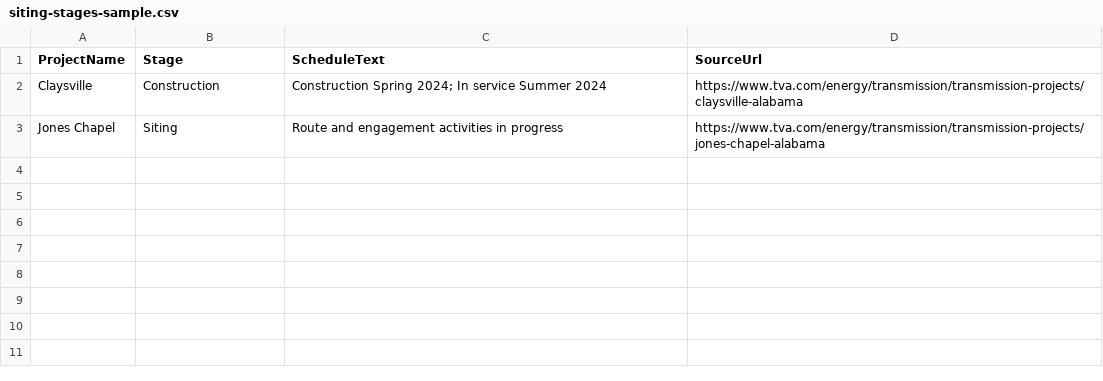
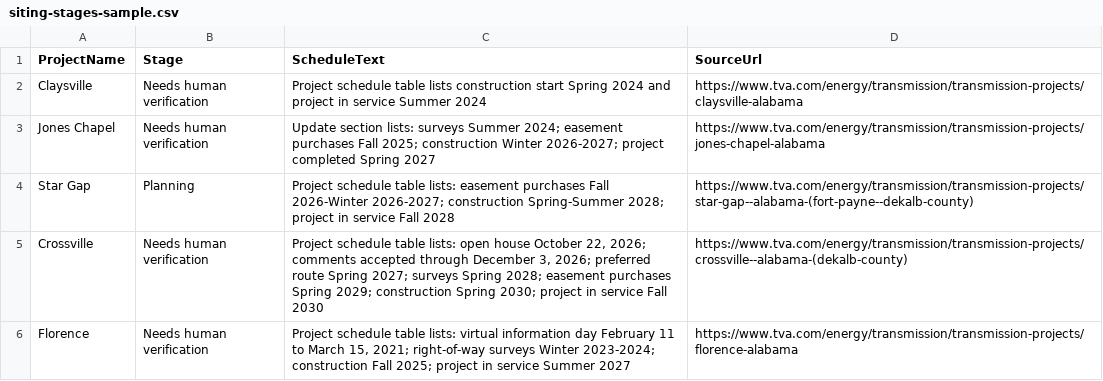
Before and after one commit to RWFloyd4698/TVANinja_Cohort3, a CSV file: docs/agents/transmission-siting-explainer/sample-data/siting-stages-sample.csv, drawn as a sheet.

```diff
--- a/docs/agents/transmission-siting-explainer/sample-data/siting-stages-sample.csv
+++ b/docs/agents/transmission-siting-explainer/sample-data/siting-stages-sample.csv
@@ -1,3 +1,6 @@
 ProjectName,Stage,ScheduleText,SourceUrl
-Claysville,Construction,"Construction Spring 2024; In service Summer 2024",https://www.tva.com/energy/transmission/transmission-projects/claysville-alabama
-Jones Chapel,Siting,"Route and engagement activities in progress",https://www.tva.com/energy/transmission/transmission-projects/jones-chapel-alabama
+Claysville,Needs human verification,"Project schedule table lists construction start Spring 2024 and project in service Summer 2024",https://www.tva.com/energy/transmission/transmission-projects/claysville-alabama
+Jones Chapel,Needs human verification,"Update section lists: surveys Summer 2024; easement purchases Fall 2025; construction Winter 2026-2027; project completed Spring 2027",https://www.tva.com/energy/transmission/transmission-projects/jones-chapel-alabama
+Star Gap,Planning,"Project schedule table lists: easement purchases Fall 2026-Winter 2026-2027; construction Spring-Summer 2028; project in service Fall 2028",https://www.tva.com/energy/transmission/transmission-projects/star-gap--alabama-(fort-payne--dekalb-county)
+Crossville,Needs human verification,"Project schedule table lists: open house October 22, 2026; comments accepted through December 3, 2026; preferred route Spring 2027; surveys Spring 2028; easement purchases Spring 2029; construction Spring 2030; project in service Fall 2030",https://www.tva.com/energy/transmission/transmission-projects/crossville--alabama-(dekalb-county)
+Florence,Needs human verification,"Project schedule table lists: virtual information day February 11 to March 15, 2021; right-of-way surveys Winter 2023-2024; construction Fall 2025; project in service Summer 2027",https://www.tva.com/energy/transmission/transmission-projects/florence-alabama
```
Also changed, not shown: docs/agents/strategic-alignment-briefing-agent/sample-data/brief-requests-sample.csv, docs/agents/transmission-comment-triage-agent/sample-data/public-comments-sample.csv, 36 other files.
